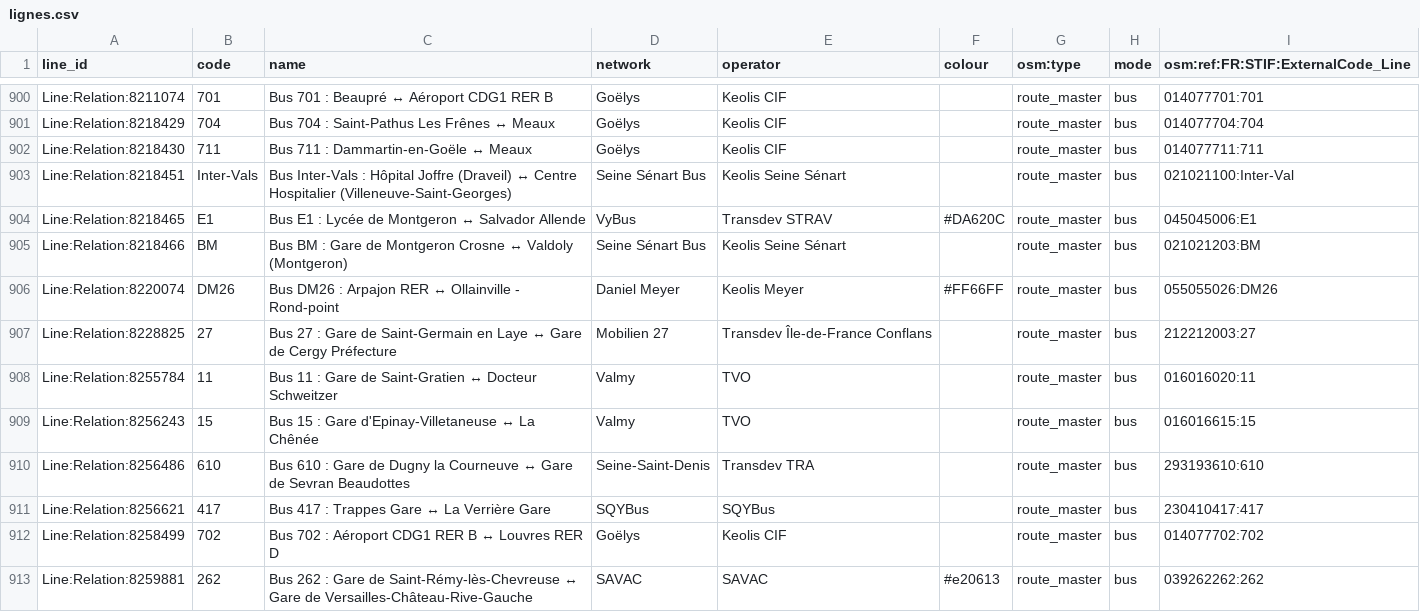
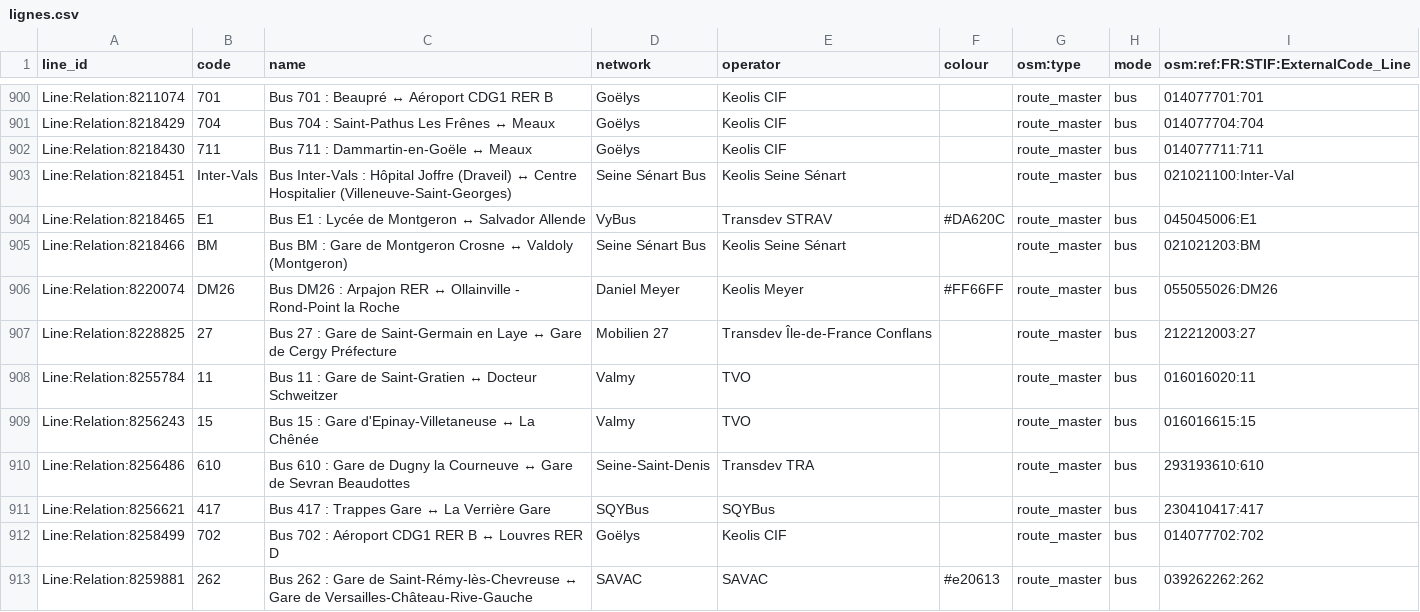
Before and after one commit to Jungle-Bus/ref-fr-STIF, a CSV file: data/lignes.csv, drawn as a sheet; only a part is shown, gaps mark what is left out; the diff covers the shown part only.

```diff
--- a/data/lignes.csv
+++ b/data/lignes.csv
@@ -905,3 +905,3 @@ Line:Relation:8218465,E1,Bus E1 : Lycée de Montgeron ↔ Salvador Allende,VyBus
 Line:Relation:8218466,BM,Bus BM : Gare de Montgeron Crosne ↔ Valdoly (Montgeron),Seine Sénart Bus,Keolis Seine Sénart,,route_master,bus,021021203:BM
-Line:Relation:8220074,DM26,Bus DM26 : Arpajon RER ↔ Ollainville - Rond-point,Daniel Meyer,Keolis Meyer,#FF66FF,route_master,bus,055055026:DM26
+Line:Relation:8220074,DM26,Bus DM26 : Arpajon RER ↔ Ollainville - Rond-Point la Roche,Daniel Meyer,Keolis Meyer,#FF66FF,route_master,bus,055055026:DM26
 Line:Relation:8228825,27,Bus 27 : Gare de Saint-Germain en Laye ↔ Gare de Cergy Préfecture,Mobilien 27,Transdev Île-de-France Conflans,,route_master,bus,212212003:27
```
Also changed, not shown: 7 edited cells elsewhere in this file, data/idf_routes.csv, data/osmose_relations_with_coord.csv, 2 other files.
